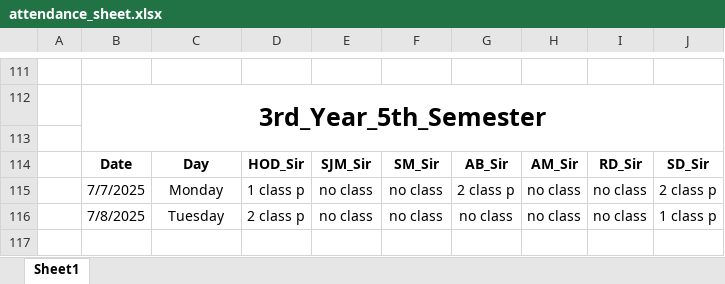
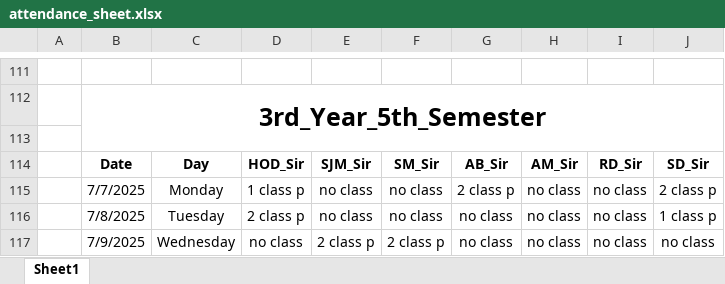
Before and after one commit to Sukdebrmondal/2nd_year_4th_semester, an Excel workbook: attendance_sheet.xlsx, sheet Sheet1, drawn as a sheet; only a part is shown, gaps mark what is left out; values as stored, in another font and other column widths than the file's, no borders; the diff names each change by its address in the sheet, - before the commit and + after, or states it on an @@ line.

Commit message:
date

```diff
--- a/attendance_sheet.xlsx (sheet Sheet1)
+++ b/attendance_sheet.xlsx (sheet Sheet1)
+row 117:  | 7/9/2025 | Wednesday | no class | 2 class p | 2 class p | no class | no class | no class | no class
```
